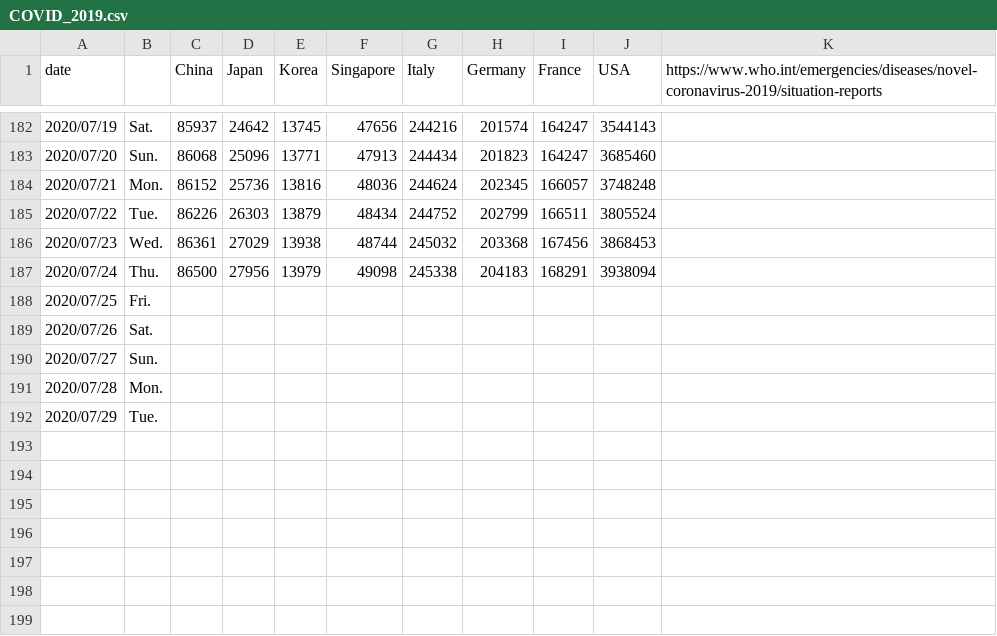
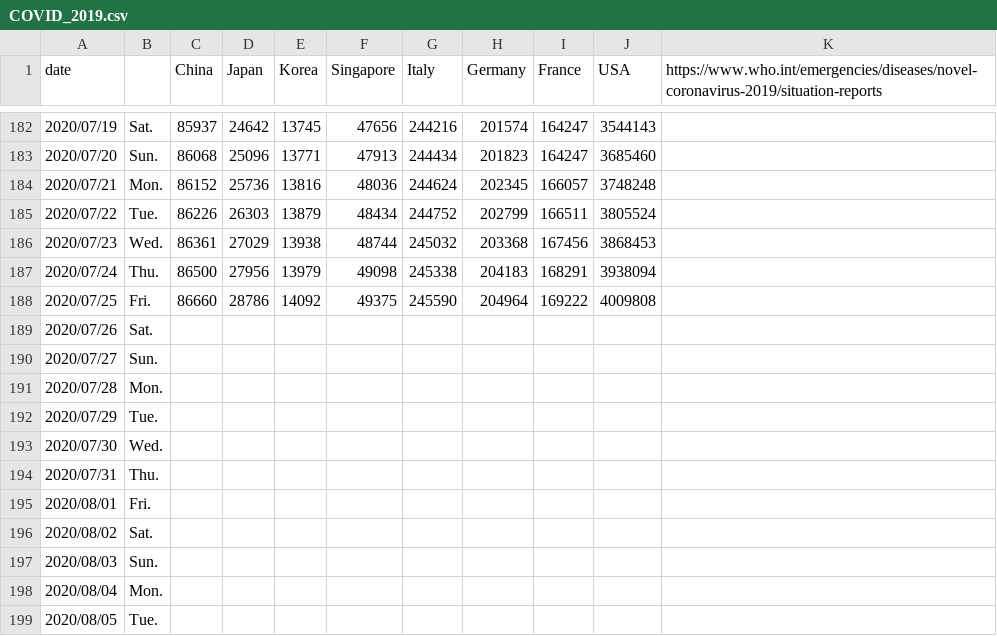
Before and after one commit to yoneken/covid19jp, a CSV file: COVID_2019.csv, drawn as a sheet; only a part is shown, gaps mark what is left out.

```diff
--- a/COVID_2019.csv
+++ b/COVID_2019.csv
@@ -187,3 +187,3 @@ date,,China,Japan,Korea,Singapore,Italy,Germany,France,USA,https://www.who.int/e
 2020/07/24,Thu.,86500,27956,13979,49098,245338,204183,168291,3938094,
-2020/07/25,Fri.,,,,,,,,,
+2020/07/25,Fri.,86660,28786,14092,49375,245590,204964,169222,4009808,
 2020/07/26,Sat.,,,,,,,,,
@@ -192 +192,8 @@ date,,China,Japan,Korea,Singapore,Italy,Germany,France,USA,https://www.who.int/e
 2020/07/29,Tue.,,,,,,,,,
+2020/07/30,Wed.,,,,,,,,,
+2020/07/31,Thu.,,,,,,,,,
+2020/08/01,Fri.,,,,,,,,,
+2020/08/02,Sat.,,,,,,,,,
+2020/08/03,Sun.,,,,,,,,,
+2020/08/04,Mon.,,,,,,,,,
+2020/08/05,Tue.,,,,,,,,,
```
Also changed, not shown: 1 other file.
